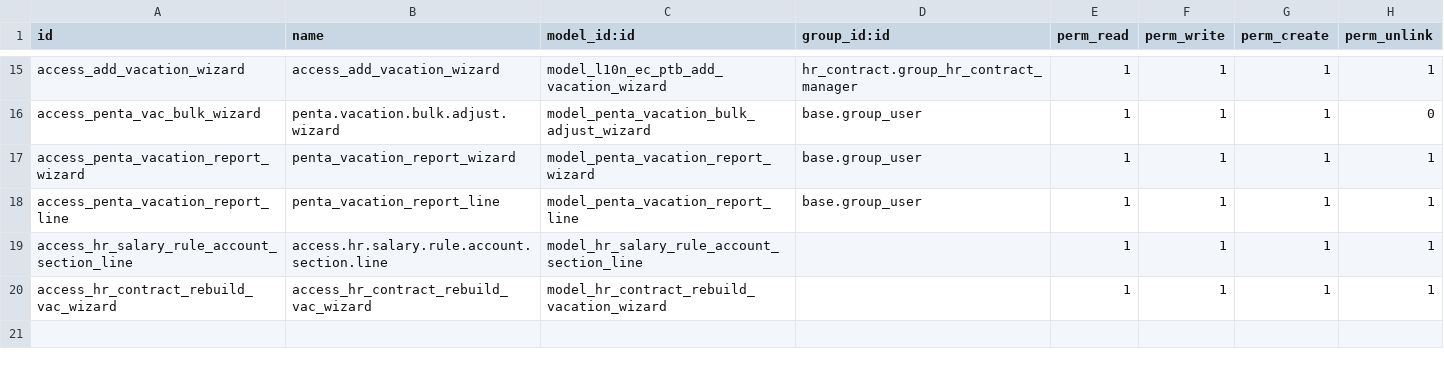
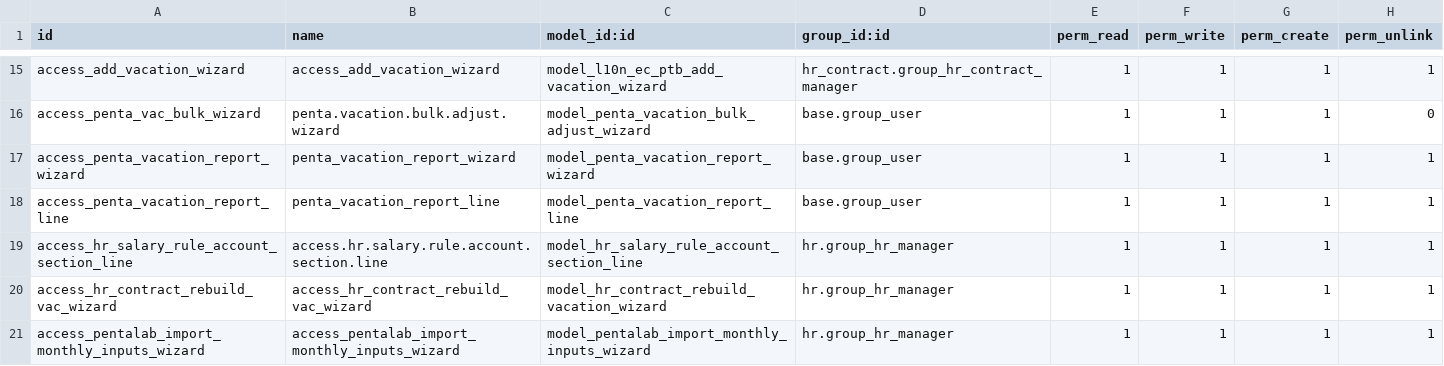
Before and after one commit to odoo-penta/penta-l10n-ecuador, a CSV file: l10n_ec_rrhh_penta/security/ir.model.access.csv, drawn as a sheet; only a part is shown, gaps mark what is left out.

```diff
--- a/l10n_ec_rrhh_penta/security/ir.model.access.csv
+++ b/l10n_ec_rrhh_penta/security/ir.model.access.csv
@@ -18,3 +18,4 @@ access_penta_vacation_report_wizard,penta_vacation_report_wizard,model_penta_vac
 access_penta_vacation_report_line,penta_vacation_report_line,model_penta_vacation_report_line,base.group_user,1,1,1,1
-access_hr_salary_rule_account_section_line,access.hr.salary.rule.account.section.line,model_hr_salary_rule_account_section_line,,1,1,1,1
-access_hr_contract_rebuild_vac_wizard,access_hr_contract_rebuild_vac_wizard,model_hr_contract_rebuild_vacation_wizard,,1,1,1,1
+access_hr_salary_rule_account_section_line,access.hr.salary.rule.account.section.line,model_hr_salary_rule_account_section_line,hr.group_hr_manager,1,1,1,1
+access_hr_contract_rebuild_vac_wizard,access_hr_contract_rebuild_vac_wizard,model_hr_contract_rebuild_vacation_wizard,hr.group_hr_manager,1,1,1,1
+access_pentalab_import_monthly_inputs_wizard,access_pentalab_import_monthly_inputs_wizard,model_pentalab_import_monthly_inputs_wizard,hr.group_hr_manager,1,1,1,1
```
Also changed, not shown: 2 other files.
